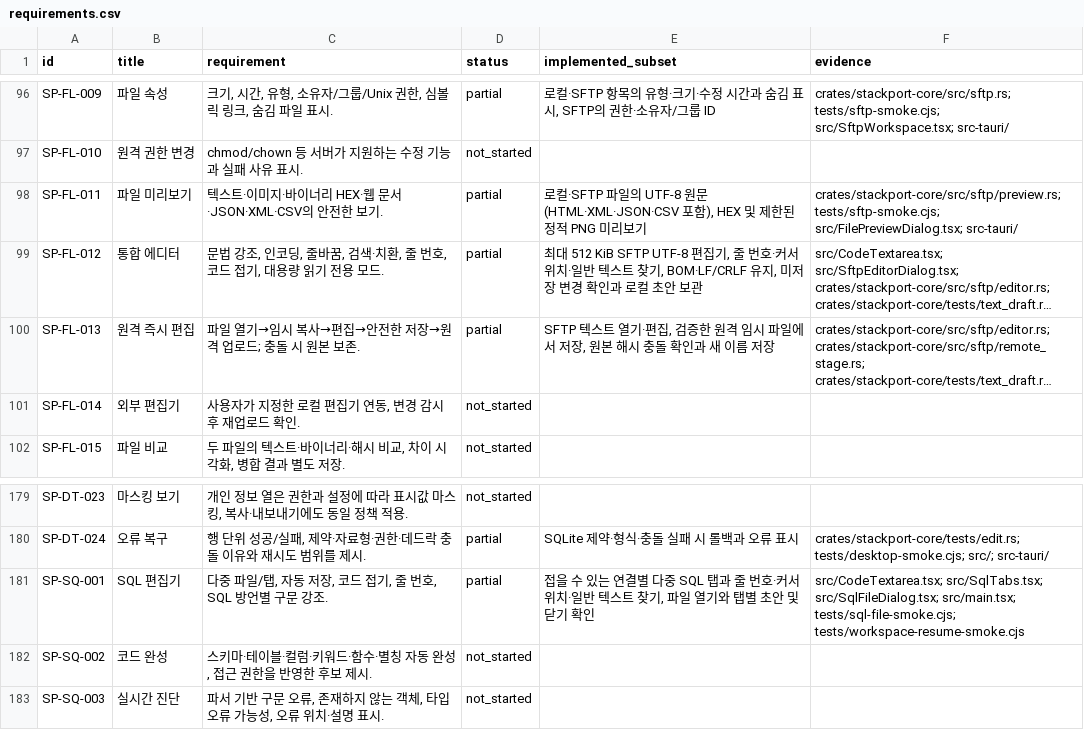
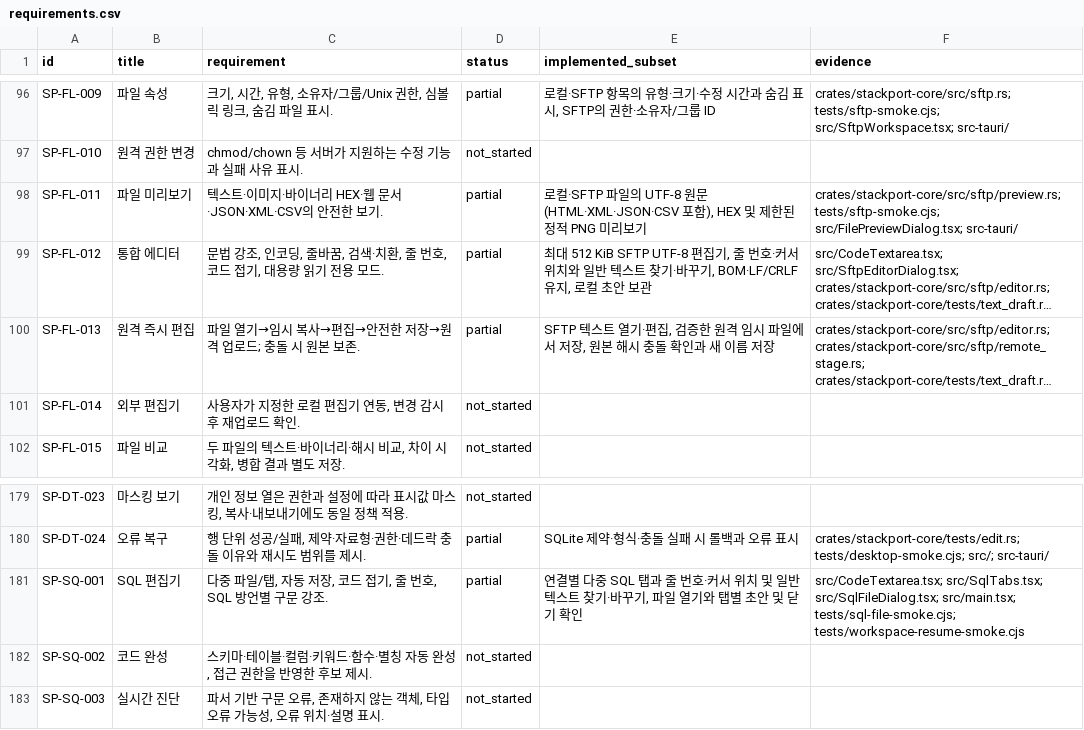
Before and after one commit to KimPolar/StackPort, a CSV file: docs/requirements.csv, drawn as a sheet; only a part is shown, gaps mark what is left out; long unchanged cells end in …; the diff names each change by its address in the sheet, - before the commit and + after, or states it on an @@ line.

```diff
--- a/docs/requirements.csv
+++ b/docs/requirements.csv
-E99 (implemented_subset): …서 위치·일반 텍스트 찾기, BOM·LF/CRLF 유지, 미저장 변경 확인과 로컬 초…
+E99 (implemented_subset): …서 위치와 일반 텍스트 찾기·바꾸기, BOM·LF/CRLF 유지, 로컬 초…
-E181 (implemented_subset): 접을 수 있는 연결별 다중 SQL 탭과 줄 번호·커서 위치·일반 텍스트 찾기, 파일…
+E181 (implemented_subset): 연결별 다중 SQL 탭과 줄 번호·커서 위치 및 일반 텍스트 찾기·바꾸기, 파일…
```
Also changed, not shown: 8 other files.
